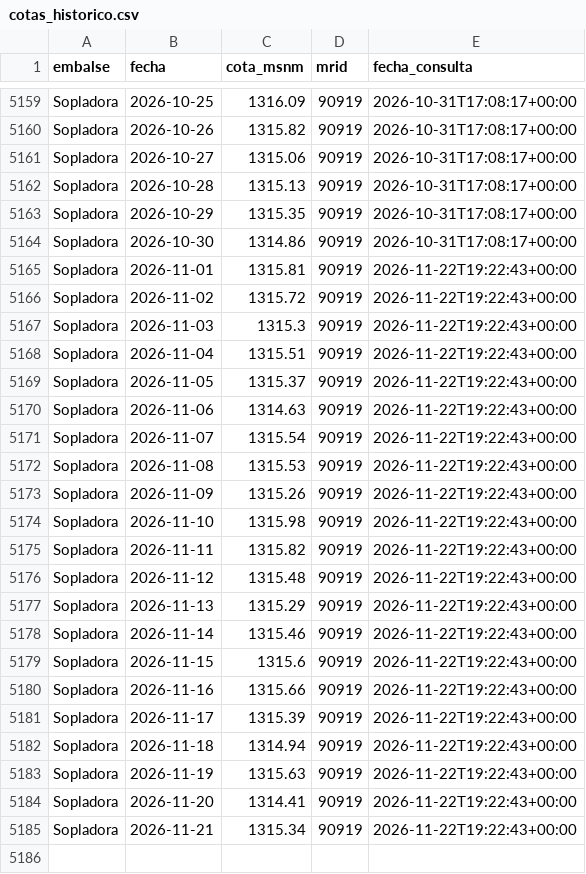
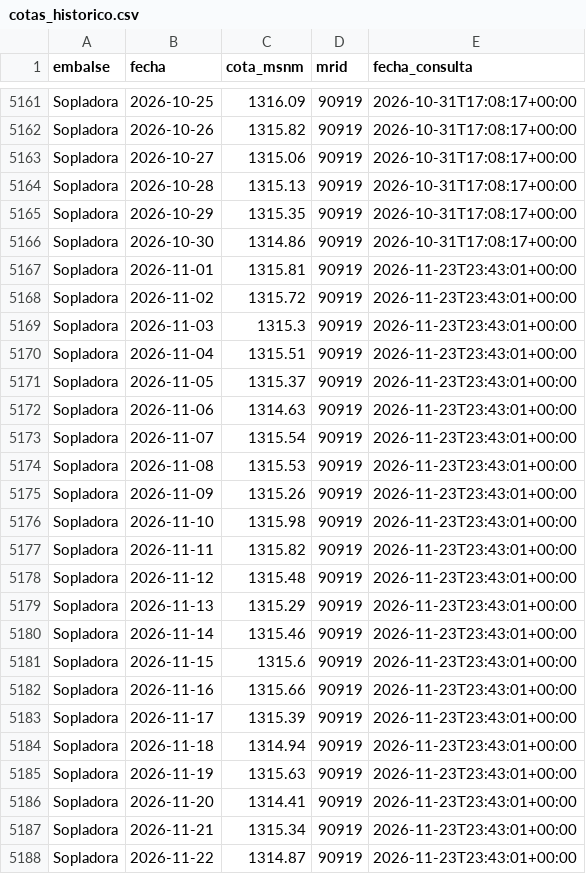
Before and after one commit to jordanvt18/cotas-embalses-ecuador, a CSV file: data/raw/cotas_historico.csv, drawn as a sheet; only a part is shown, gaps mark what is left out; the diff covers the shown part only.

```diff
--- a/data/raw/cotas_historico.csv
+++ b/data/raw/cotas_historico.csv
@@ -5164,22 +5166,23 @@ Sopladora,2026-10-29,1315.35,90919,2026-10-31T17:08:17+00:00
 Sopladora,2026-10-30,1314.86,90919,2026-10-31T17:08:17+00:00
-Sopladora,2026-11-01,1315.81,90919,2026-11-22T19:22:43+00:00
-Sopladora,2026-11-02,1315.72,90919,2026-11-22T19:22:43+00:00
-Sopladora,2026-11-03,1315.3,90919,2026-11-22T19:22:43+00:00
-Sopladora,2026-11-04,1315.51,90919,2026-11-22T19:22:43+00:00
-Sopladora,2026-11-05,1315.37,90919,2026-11-22T19:22:43+00:00
-Sopladora,2026-11-06,1314.63,90919,2026-11-22T19:22:43+00:00
-Sopladora,2026-11-07,1315.54,90919,2026-11-22T19:22:43+00:00
-Sopladora,2026-11-08,1315.53,90919,2026-11-22T19:22:43+00:00
-Sopladora,2026-11-09,1315.26,90919,2026-11-22T19:22:43+00:00
-Sopladora,2026-11-10,1315.98,90919,2026-11-22T19:22:43+00:00
-Sopladora,2026-11-11,1315.82,90919,2026-11-22T19:22:43+00:00
-Sopladora,2026-11-12,1315.48,90919,2026-11-22T19:22:43+00:00
-Sopladora,2026-11-13,1315.29,90919,2026-11-22T19:22:43+00:00
-Sopladora,2026-11-14,1315.46,90919,2026-11-22T19:22:43+00:00
-Sopladora,2026-11-15,1315.6,90919,2026-11-22T19:22:43+00:00
-Sopladora,2026-11-16,1315.66,90919,2026-11-22T19:22:43+00:00
-Sopladora,2026-11-17,1315.39,90919,2026-11-22T19:22:43+00:00
-Sopladora,2026-11-18,1314.94,90919,2026-11-22T19:22:43+00:00
-Sopladora,2026-11-19,1315.63,90919,2026-11-22T19:22:43+00:00
-Sopladora,2026-11-20,1314.41,90919,2026-11-22T19:22:43+00:00
-Sopladora,2026-11-21,1315.34,90919,2026-11-22T19:22:43+00:00
+Sopladora,2026-11-01,1315.81,90919,2026-11-23T23:43:01+00:00
+Sopladora,2026-11-02,1315.72,90919,2026-11-23T23:43:01+00:00
+Sopladora,2026-11-03,1315.3,90919,2026-11-23T23:43:01+00:00
+Sopladora,2026-11-04,1315.51,90919,2026-11-23T23:43:01+00:00
+Sopladora,2026-11-05,1315.37,90919,2026-11-23T23:43:01+00:00
+Sopladora,2026-11-06,1314.63,90919,2026-11-23T23:43:01+00:00
+Sopladora,2026-11-07,1315.54,90919,2026-11-23T23:43:01+00:00
+Sopladora,2026-11-08,1315.53,90919,2026-11-23T23:43:01+00:00
+Sopladora,2026-11-09,1315.26,90919,2026-11-23T23:43:01+00:00
+Sopladora,2026-11-10,1315.98,90919,2026-11-23T23:43:01+00:00
+Sopladora,2026-11-11,1315.82,90919,2026-11-23T23:43:01+00:00
+Sopladora,2026-11-12,1315.48,90919,2026-11-23T23:43:01+00:00
+Sopladora,2026-11-13,1315.29,90919,2026-11-23T23:43:01+00:00
+Sopladora,2026-11-14,1315.46,90919,2026-11-23T23:43:01+00:00
+Sopladora,2026-11-15,1315.6,90919,2026-11-23T23:43:01+00:00
+Sopladora,2026-11-16,1315.66,90919,2026-11-23T23:43:01+00:00
+Sopladora,2026-11-17,1315.39,90919,2026-11-23T23:43:01+00:00
+Sopladora,2026-11-18,1314.94,90919,2026-11-23T23:43:01+00:00
+Sopladora,2026-11-19,1315.63,90919,2026-11-23T23:43:01+00:00
+Sopladora,2026-11-20,1314.41,90919,2026-11-23T23:43:01+00:00
+Sopladora,2026-11-21,1315.34,90919,2026-11-23T23:43:01+00:00
+Sopladora,2026-11-22,1314.87,90919,2026-11-23T23:43:01+00:00
```
Also changed, not shown: 2 added rows and 42 edited cells elsewhere in this file, data/generacion/generacion_cenace.csv, docs/datos/cotas_historico.csv, 18 other files.
